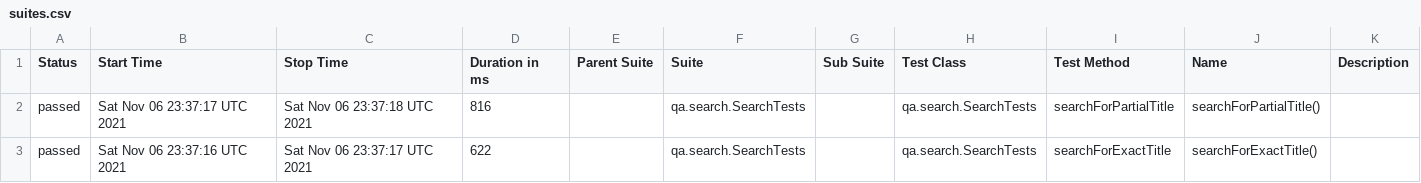
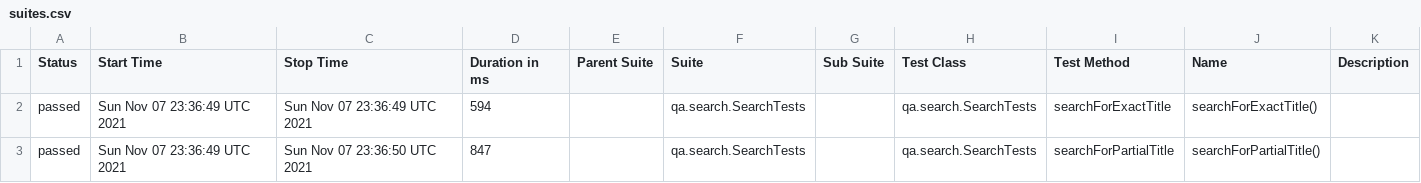
Before and after one commit to reinaldorossetti/playwright-kotlin-junit5, a CSV file: safari/data/suites.csv, drawn as a sheet.

```diff
--- a/safari/data/suites.csv
+++ b/safari/data/suites.csv
@@ -1,3 +1,3 @@
 "Status","Start Time","Stop Time","Duration in ms","Parent Suite","Suite","Sub Suite","Test Class","Test Method","Name","Description"
-"passed","Sat Nov 06 23:37:17 UTC 2021","Sat Nov 06 23:37:18 UTC 2021","816","","qa.search.SearchTests","","qa.search.SearchTests","searchForPartialTitle","searchForPartialTitle()",""
-"passed","Sat Nov 06 23:37:16 UTC 2021","Sat Nov 06 23:37:17 UTC 2021","622","","qa.search.SearchTests","","qa.search.SearchTests","searchForExactTitle","searchForExactTitle()",""
+"passed","Sun Nov 07 23:36:49 UTC 2021","Sun Nov 07 23:36:49 UTC 2021","594","","qa.search.SearchTests","","qa.search.SearchTests","searchForExactTitle","searchForExactTitle()",""
+"passed","Sun Nov 07 23:36:49 UTC 2021","Sun Nov 07 23:36:50 UTC 2021","847","","qa.search.SearchTests","","qa.search.SearchTests","searchForPartialTitle","searchForPartialTitle()",""
```
Also changed, not shown: 17 other files.
